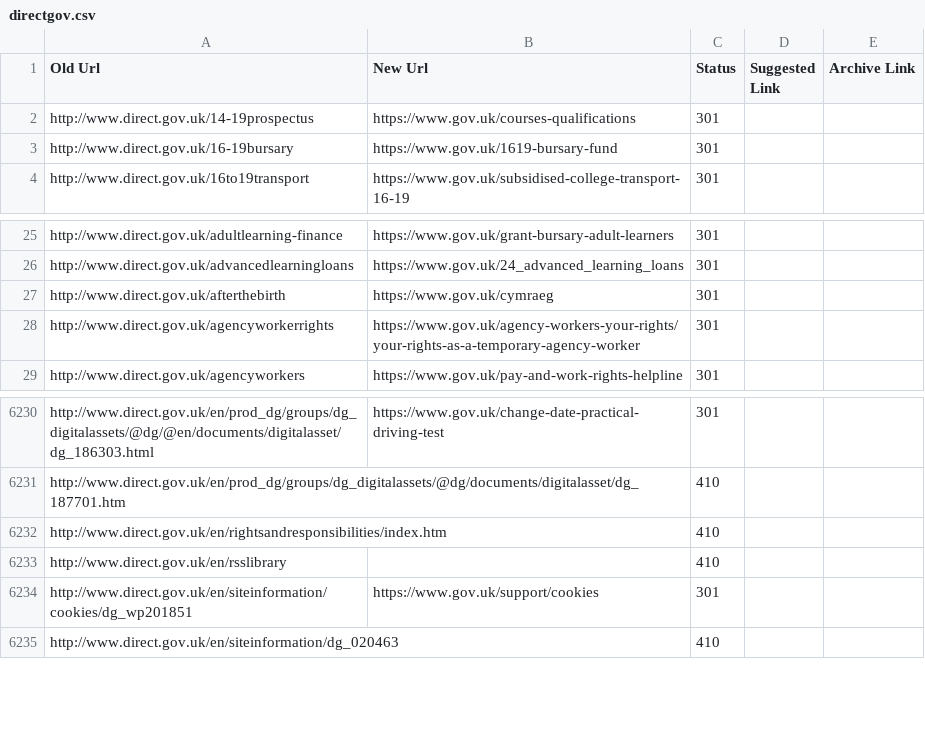
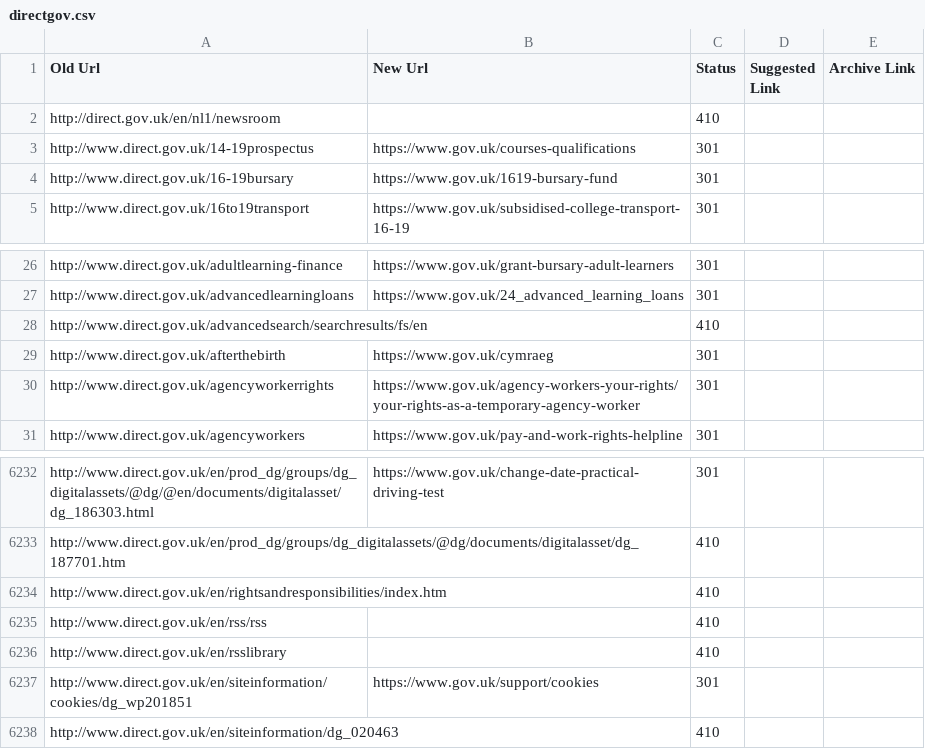
Before and after one commit to alphagov/transition-config, a CSV file: data/mappings/directgov.csv, drawn as a sheet; only a part is shown, gaps mark what is left out; the diff names each change by its address in the sheet, - before the commit and + after, or states it on an @@ line.

Commit message:
directgov Rss,Newsroom and advanced search marked as 410

```diff
--- a/data/mappings/directgov.csv
+++ b/data/mappings/directgov.csv
+row 2: http://direct.gov.uk/en/nl1/newsroom |  | 410
+row 28: http://www.direct.gov.uk/advancedsearch/searchresults/fs/en |  | 410
+row 6235: http://www.direct.gov.uk/en/rss/rss |  | 410
```
